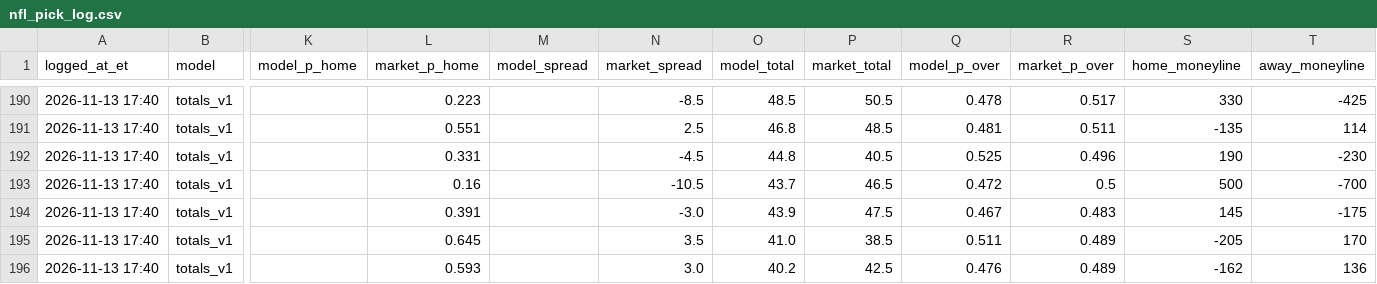
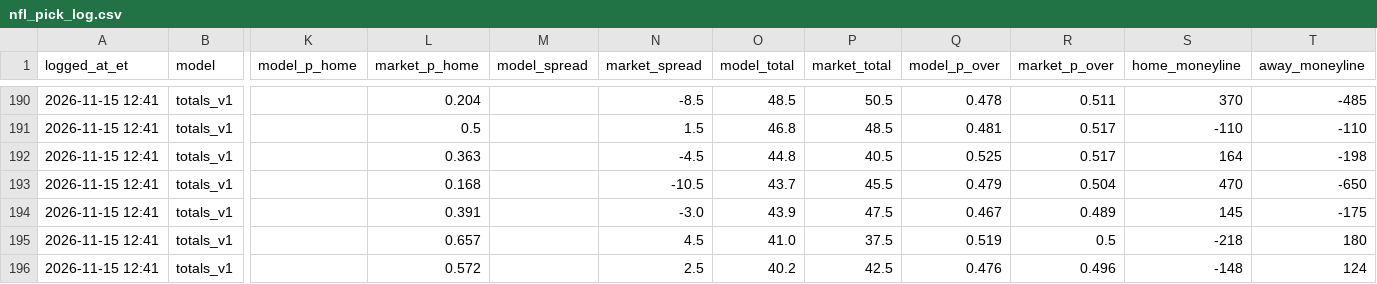
Before and after one commit to hazalnova/football-picks, a CSV file: data/nfl_pick_log.csv, drawn as a sheet; only a part is shown, gaps mark what is left out; the diff covers the shown part only; the diff names each change by its address in the sheet, - before the commit and + after, or states it on an @@ line.

```diff
--- a/data/nfl_pick_log.csv
+++ b/data/nfl_pick_log.csv
-A190:A196 (logged_at_et): 2026-11-13 17:40
+A190:A196 (logged_at_et): 2026-11-15 12:41
-L190 (market_p_home): 0.223
+L190 (market_p_home): 0.204
-R190 (market_p_over): 0.517
+R190 (market_p_over): 0.511
-S190 (home_moneyline): 330
+S190 (home_moneyline): 370
-T190 (away_moneyline): -425
+T190 (away_moneyline): -485
-L191 (market_p_home): 0.551
+L191 (market_p_home): 0.5
-N191 (market_spread): 2.5
+N191 (market_spread): 1.5
-R191 (market_p_over): 0.511
+R191 (market_p_over): 0.517
-S191 (home_moneyline): -135
+S191 (home_moneyline): -110
-T191 (away_moneyline): 114
+T191 (away_moneyline): -110
-L192 (market_p_home): 0.331
+L192 (market_p_home): 0.363
-R192 (market_p_over): 0.496
+R192 (market_p_over): 0.517
-S192 (home_moneyline): 190
+S192 (home_moneyline): 164
-T192 (away_moneyline): -230
+T192 (away_moneyline): -198
-L193 (market_p_home): 0.16
+L193 (market_p_home): 0.168
-P193 (market_total): 46.5
+P193 (market_total): 45.5
-Q193 (model_p_over): 0.472
+Q193 (model_p_over): 0.479
-R193 (market_p_over): 0.5
+R193 (market_p_over): 0.504
-S193 (home_moneyline): 500
+S193 (home_moneyline): 470
-T193 (away_moneyline): -700
+T193 (away_moneyline): -650
-R194 (market_p_over): 0.483
+R194 (market_p_over): 0.489
-L195 (market_p_home): 0.645
+L195 (market_p_home): 0.657
-N195 (market_spread): 3.5
+N195 (market_spread): 4.5
-P195 (market_total): 38.5
+P195 (market_total): 37.5
-Q195 (model_p_over): 0.511
+Q195 (model_p_over): 0.519
-R195 (market_p_over): 0.489
+R195 (market_p_over): 0.5
-S195 (home_moneyline): -205
+S195 (home_moneyline): -218
-T195 (away_moneyline): 170
+T195 (away_moneyline): 180
-L196 (market_p_home): 0.593
+L196 (market_p_home): 0.572
-N196 (market_spread): 3.0
+N196 (market_spread): 2.5
-R196 (market_p_over): 0.489
+R196 (market_p_over): 0.496
-S196 (home_moneyline): -162
+S196 (home_moneyline): -148
-T196 (away_moneyline): 136
+T196 (away_moneyline): 124
```
Also changed, not shown: 150 edited cells elsewhere in this file, data/ncaa_pick_log.csv, data/nfl_props_log.csv, 10 other files.
